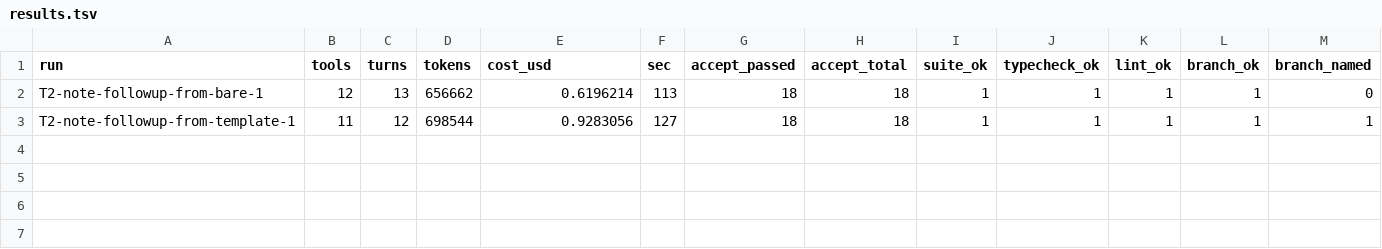
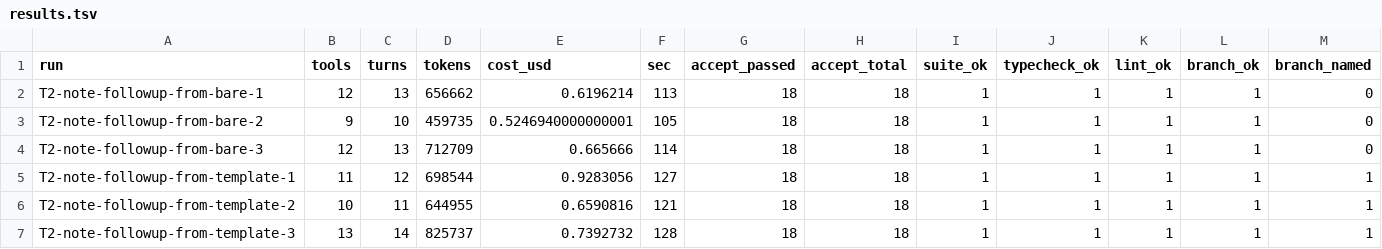
Before and after one commit to Mika777v/ai-driven-dev-template, a TSV file: tools/agent-bench/results/2026-11-06-T2/results.tsv, drawn as a sheet; only a part is shown; rows hold the shown columns only; the diff names each change by its address in the sheet, - before the commit and + after, or states it on an @@ line.

```diff
--- a/tools/agent-bench/results/2026-11-06-T2/results.tsv
+++ b/tools/agent-bench/results/2026-11-06-T2/results.tsv
+row 3: T2-note-followup-from-bare-2 | 9 | 10 | 459735 | 0.5246940000000001 | 105 | 18 | 18 | 1 | 1 | 1 | 1 | 0
+row 4: T2-note-followup-from-bare-3 | 12 | 13 | 712709 | 0.665666 | 114 | 18 | 18 | 1 | 1 | 1 | 1 | 0
+row 6: T2-note-followup-from-template-2 | 10 | 11 | 644955 | 0.6590816 | 121 | 18 | 18 | 1 | 1 | 1 | 1 | 1
+row 7: T2-note-followup-from-template-3 | 13 | 14 | 825737 | 0.7392732 | 128 | 18 | 18 | 1 | 1 | 1 | 1 | 1
```
Also changed, not shown: tools/agent-bench/results/2026-11-06-T4/results.tsv, 51 other files.
